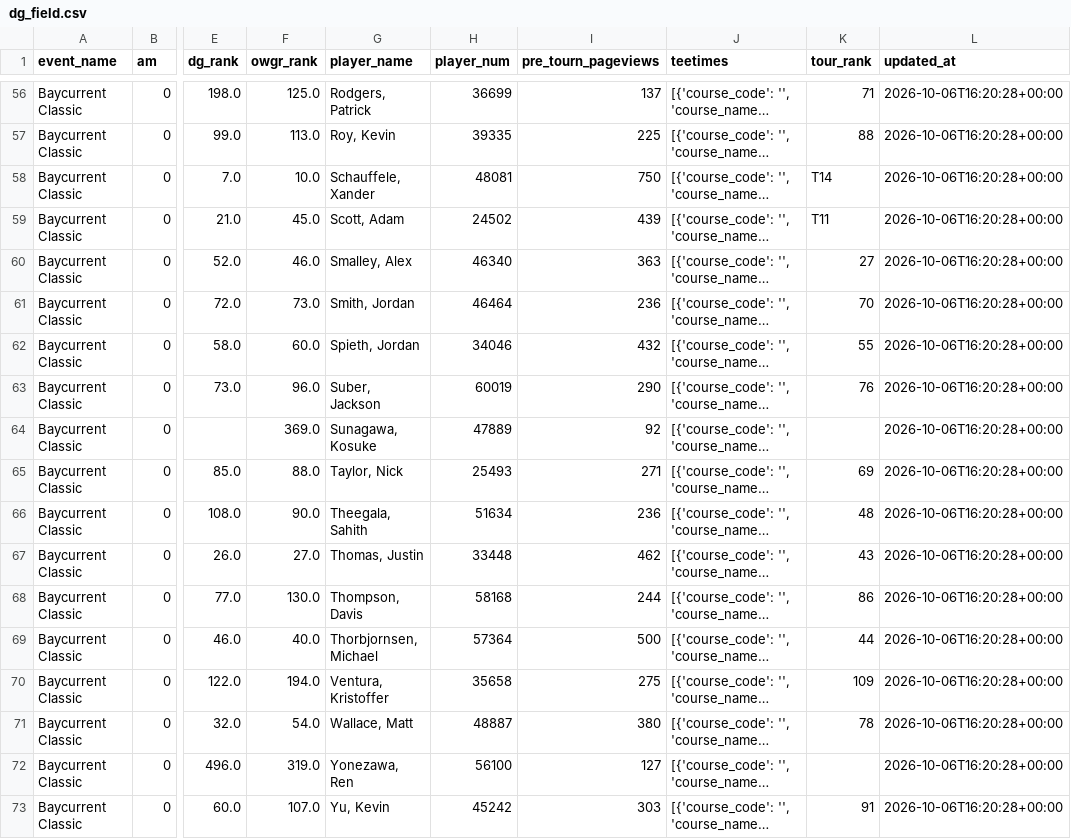
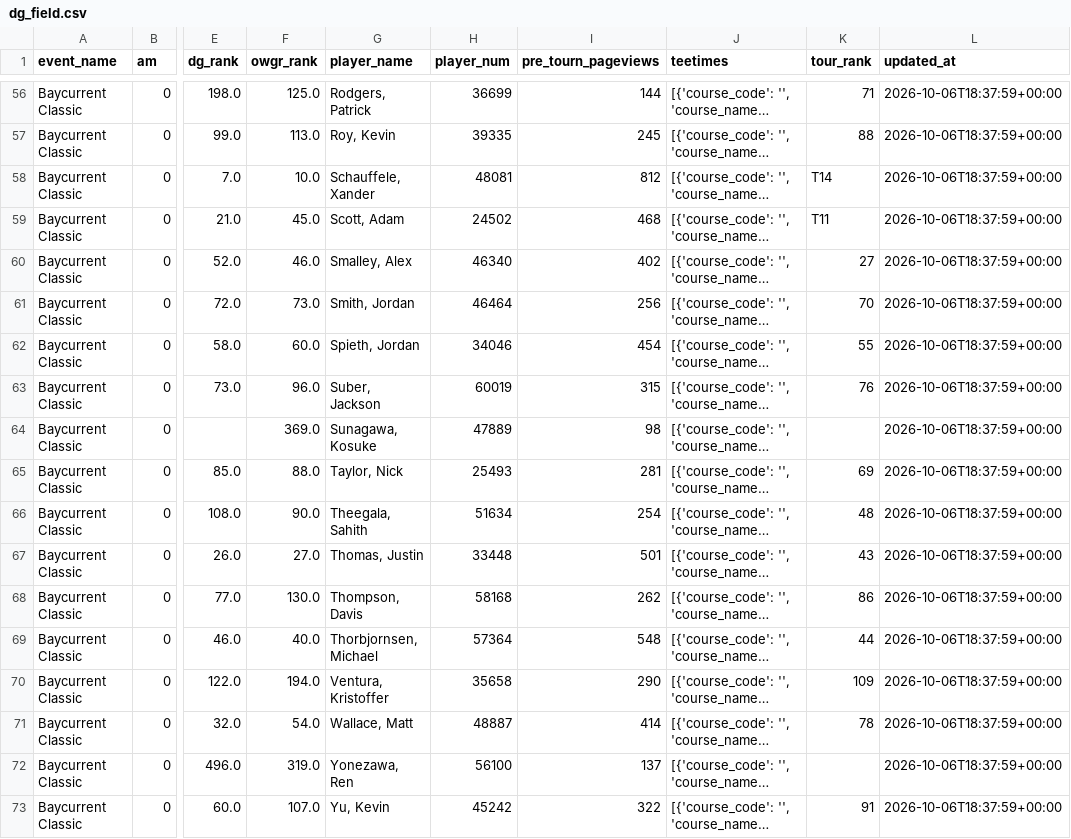
Before and after one commit to chrismaleki-tech/skills-introduction-to-github, a CSV file: datagolf/data/dg_field.csv, drawn as a sheet; only a part is shown, gaps mark what is left out; long unchanged cells end in …; the diff covers the shown part only; the diff names each change by its address in the sheet, - before the commit and + after, or states it on an @@ line.

```diff
--- a/datagolf/data/dg_field.csv
+++ b/datagolf/data/dg_field.csv
-I56 (pre_tourn_pageviews): 137
+I56 (pre_tourn_pageviews): 144
-L56:L73 (updated_at): 2026-10-06T16:20:28+00:00
+L56:L73 (updated_at): 2026-10-06T18:37:59+00:00
-I57 (pre_tourn_pageviews): 225
+I57 (pre_tourn_pageviews): 245
-I58 (pre_tourn_pageviews): 750
+I58 (pre_tourn_pageviews): 812
-I59 (pre_tourn_pageviews): 439
+I59 (pre_tourn_pageviews): 468
-I60 (pre_tourn_pageviews): 363
+I60 (pre_tourn_pageviews): 402
-I61 (pre_tourn_pageviews): 236
+I61 (pre_tourn_pageviews): 256
-I62 (pre_tourn_pageviews): 432
+I62 (pre_tourn_pageviews): 454
-I63 (pre_tourn_pageviews): 290
+I63 (pre_tourn_pageviews): 315
-I64 (pre_tourn_pageviews): 92
+I64 (pre_tourn_pageviews): 98
-I65 (pre_tourn_pageviews): 271
+I65 (pre_tourn_pageviews): 281
-I66 (pre_tourn_pageviews): 236
+I66 (pre_tourn_pageviews): 254
-I67 (pre_tourn_pageviews): 462
+I67 (pre_tourn_pageviews): 501
-I68 (pre_tourn_pageviews): 244
+I68 (pre_tourn_pageviews): 262
-I69 (pre_tourn_pageviews): 500
+I69 (pre_tourn_pageviews): 548
-I70 (pre_tourn_pageviews): 275
+I70 (pre_tourn_pageviews): 290
-I71 (pre_tourn_pageviews): 380
+I71 (pre_tourn_pageviews): 414
-I72 (pre_tourn_pageviews): 127
+I72 (pre_tourn_pageviews): 137
-I73 (pre_tourn_pageviews): 303
+I73 (pre_tourn_pageviews): 322
```
Also changed, not shown: 108 edited cells elsewhere in this file, datagolf/data/dg_players.csv, datagolf/data/dg_predictions.csv, 10 other files.
